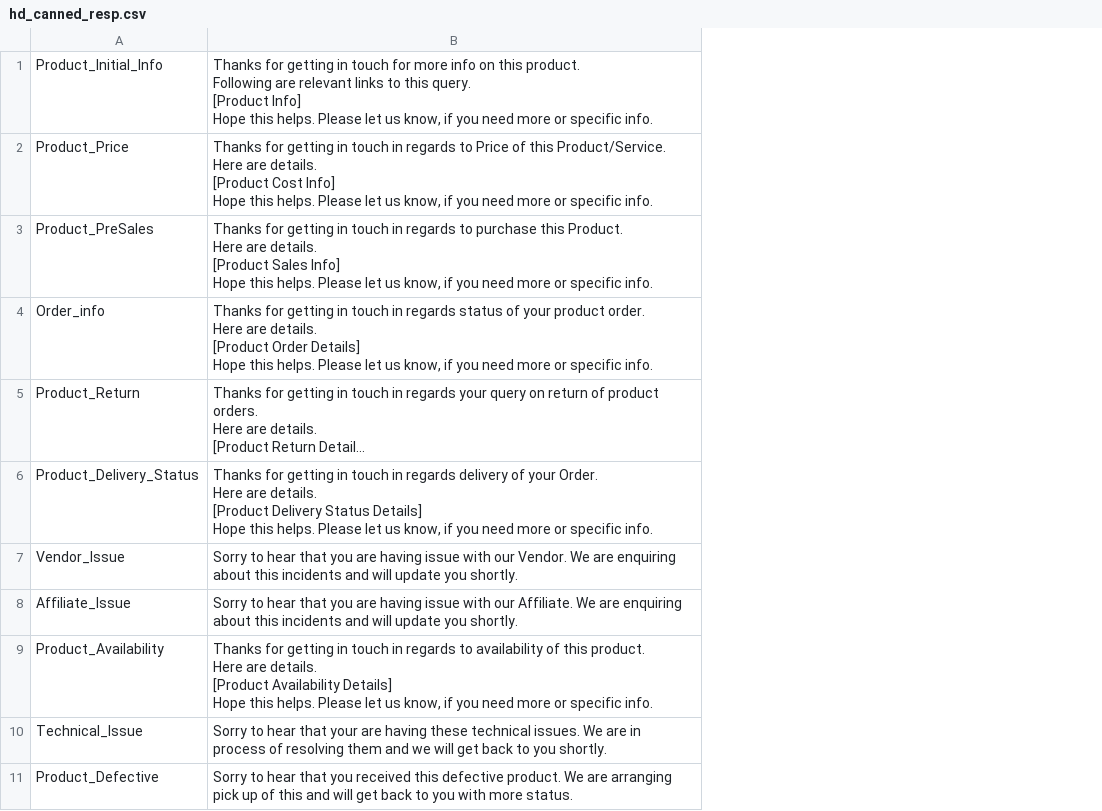
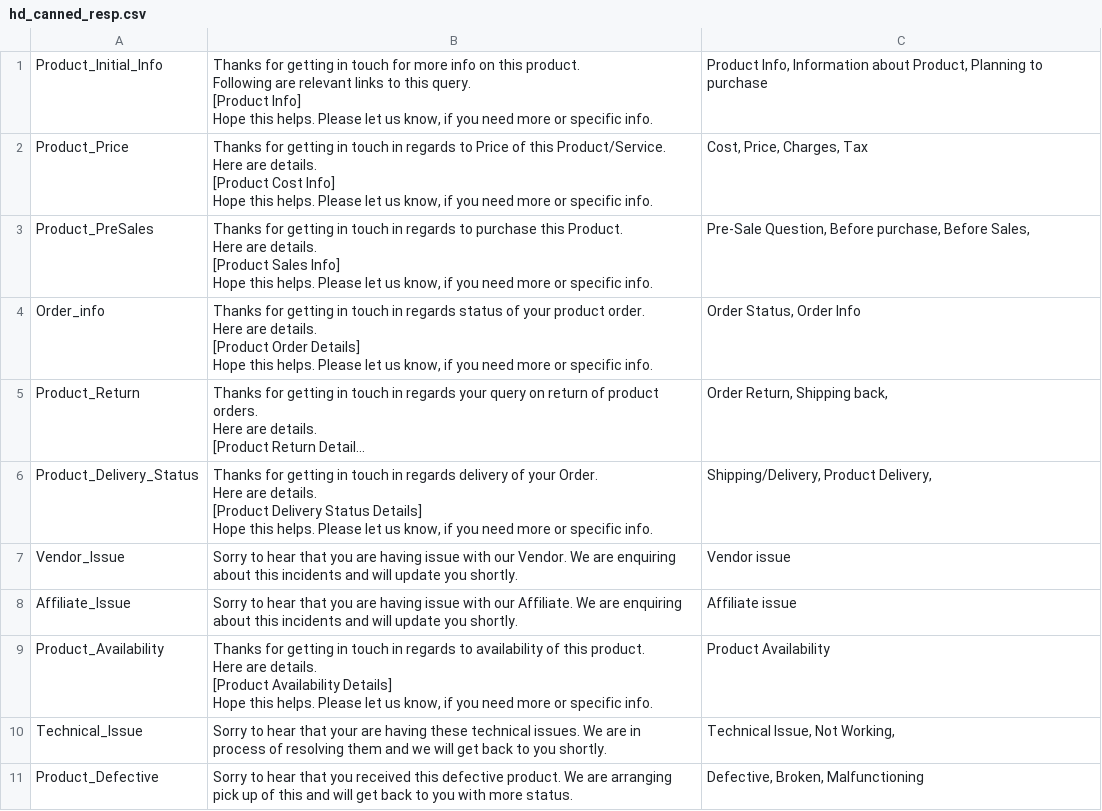
Before and after one commit to saurabhkaushik/botreload-agent-assist, a CSV file: BR-Helpdesk/input/hd_canned_resp.csv, drawn as a sheet; only a part is shown; long unchanged cells end in …; the diff names each change by its address in the sheet, - before the commit and + after, or states it on an @@ line.

```diff
--- a/BR-Helpdesk/input/hd_canned_resp.csv
+++ b/BR-Helpdesk/input/hd_canned_resp.csv
+column C, rows 1-11: Product Info, Information about Product, Planning to purchase | Cost, Price, Charges, Tax | Pre-Sale Question, Before purchase, Before Sales, | Order Status, Order Info | Order Return, Shipping back, | Shipping/Delivery, Product Delivery, | Vendor issue | Affiliate issue | Product Availability | Technical Issue, Not Working, | Defective, Broken, Malfunctioning
```
Also changed, not shown: 16 other files.
